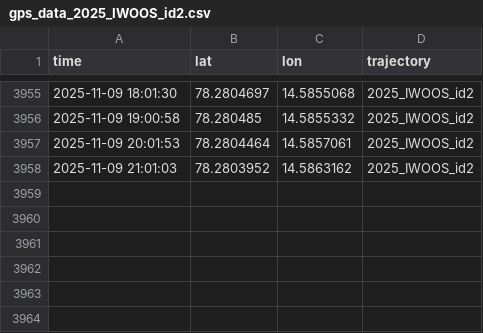
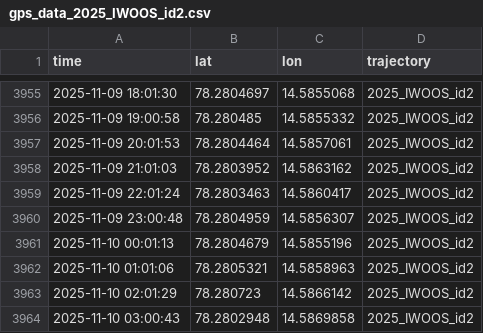
Before and after one commit to jerabaul29/2025_IWOOS_id2_data, a CSV file: gps_data_2025_IWOOS_id2.csv, drawn as a sheet; only a part is shown, gaps mark what is left out; the diff names each change by its address in the sheet, - before the commit and + after, or states it on an @@ line.

Commit message:
Push data

```diff
--- a/gps_data_2025_IWOOS_id2.csv
+++ b/gps_data_2025_IWOOS_id2.csv
+row 3959: 2025-11-09 22:01:24 | 78.2803463 | 14.5860417 | 2025_IWOOS_id2
+row 3960: 2025-11-09 23:00:48 | 78.2804959 | 14.5856307 | 2025_IWOOS_id2
+row 3961: 2025-11-10 00:01:13 | 78.2804679 | 14.5855196 | 2025_IWOOS_id2
+row 3962: 2025-11-10 01:01:06 | 78.2805321 | 14.5858963 | 2025_IWOOS_id2
+row 3963: 2025-11-10 02:01:29 | 78.280723 | 14.5866142 | 2025_IWOOS_id2
+row 3964: 2025-11-10 03:00:43 | 78.2802948 | 14.5869858 | 2025_IWOOS_id2
```
Also changed, not shown: 1 other file.
